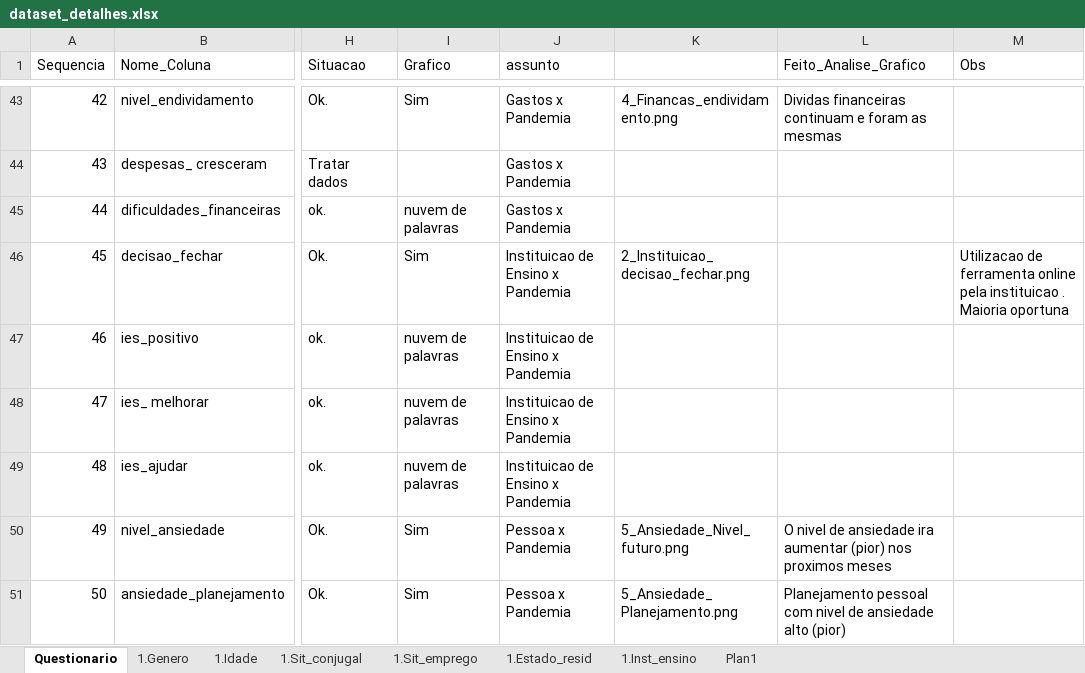
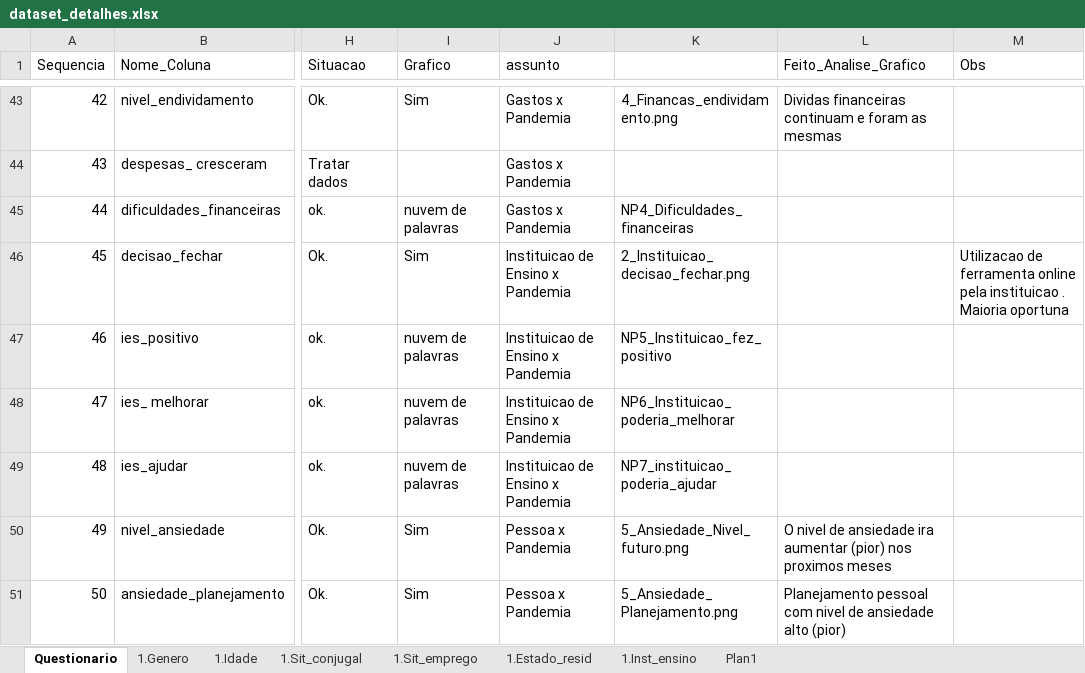
Before and after one commit to DaInLab/mit-grupo-1-2022, an Excel workbook: documentos/dataset_detalhes.xlsx, sheet Questionario, drawn as a sheet; only a part is shown, gaps mark what is left out; values as stored, in another font and other column widths than the file's, no cell formats; the diff covers the shown part only; the diff names each change by its address in the sheet, - before the commit and + after, or states it on an @@ line.

```diff
--- a/documentos/dataset_detalhes.xlsx (sheet Questionario)
+++ b/documentos/dataset_detalhes.xlsx (sheet Questionario)
-K45: (empty)
+K45: NP4_Dificuldades_financeiras
-K47: (empty)
+K47: NP5_Instituicao_fez_positivo
-K48: (empty)
+K48: NP6_Instituicao_poderia_melhorar
-K49: (empty)
+K49: NP7_instituicao_poderia_ajudar
```
Also changed, not shown: 7 edited cells elsewhere in this sheet, cell formats, 1 other file.
